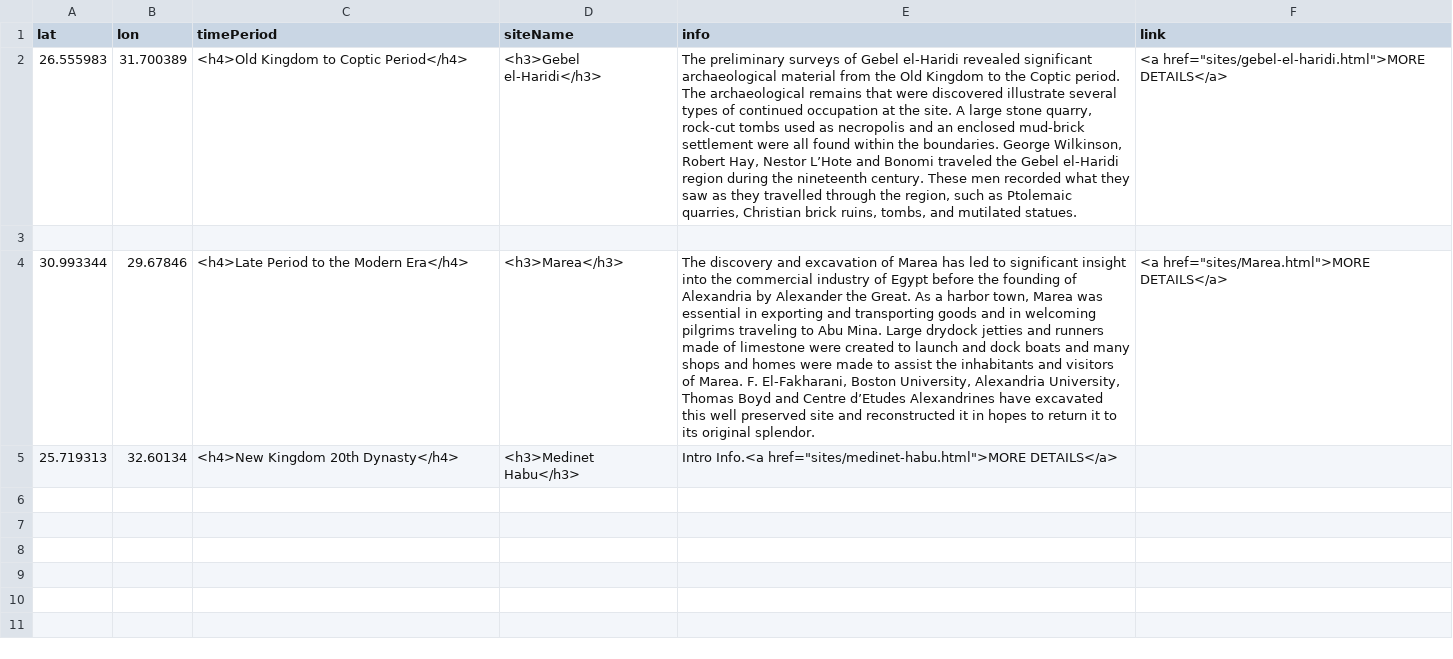
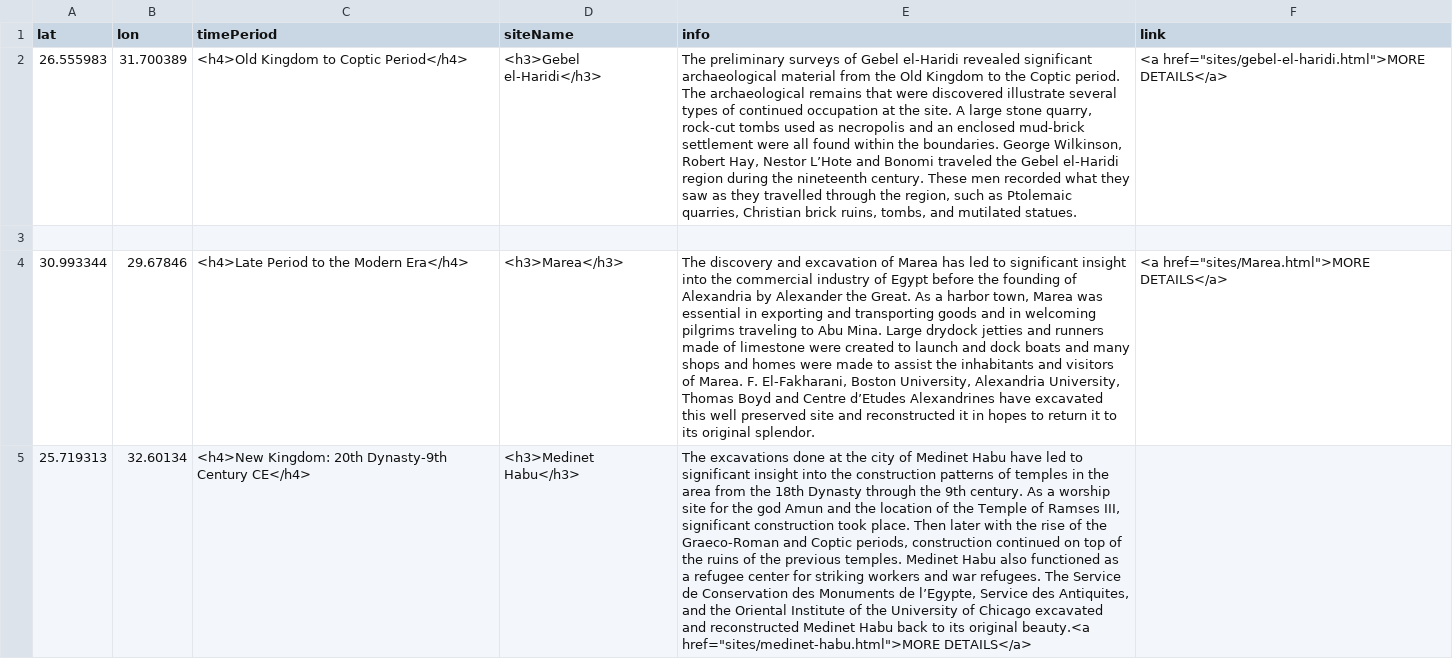
Before and after one commit to msu-anthropology/daea-fs14, a CSV file: sites/aa-sites-popup.csv, drawn as a sheet; the diff names each change by its address in the sheet, - before the commit and + after, or states it on an @@ line.

Commit message:
Update aa-sites-popup.csv

```diff
--- a/sites/aa-sites-popup.csv
+++ b/sites/aa-sites-popup.csv
-C5 (timePeriod): <h4>New Kingdom 20th Dynasty</h4>
+C5 (timePeriod): <h4>New Kingdom: 20th Dynasty-9th Century CE</h4>
-E5 (info): Intro Info.<a href="sites/medinet-habu.html">MORE DETAILS</a>
+E5 (info): The excavations done at the city of Medinet Habu have led to significant insight into the construction patterns of temples in the area from the 18th Dynasty through the 9th century. As a worship site for the god Amun and the location of the Temple of Ramses III, significant construction took place. Then later with the rise of the Graeco-Roman and Coptic periods, construction continued on top of the ruins of the previous temples. Medinet Habu also functioned as a refugee center for striking workers and war refugees. The Service de Conservation des Monuments de l’Egypte, Service des Antiquites, and the Oriental Institute of the University of Chicago excavated and reconstructed Medinet Habu back to its original beauty.<a href="sites/medinet-habu.html">MORE DETAILS</a>
```
